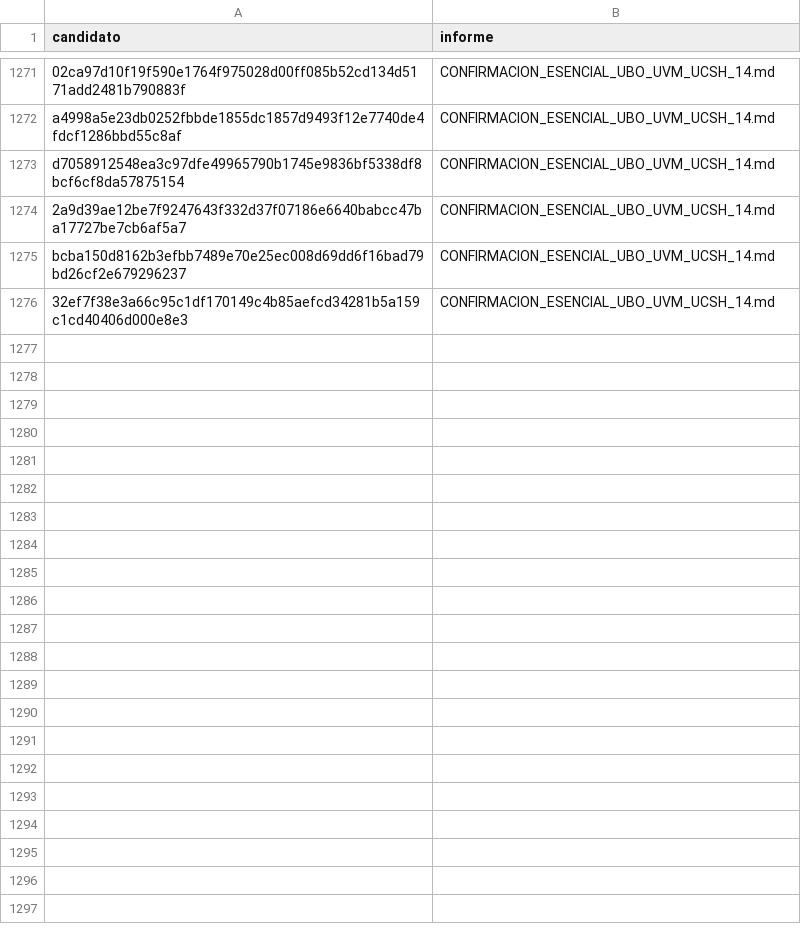
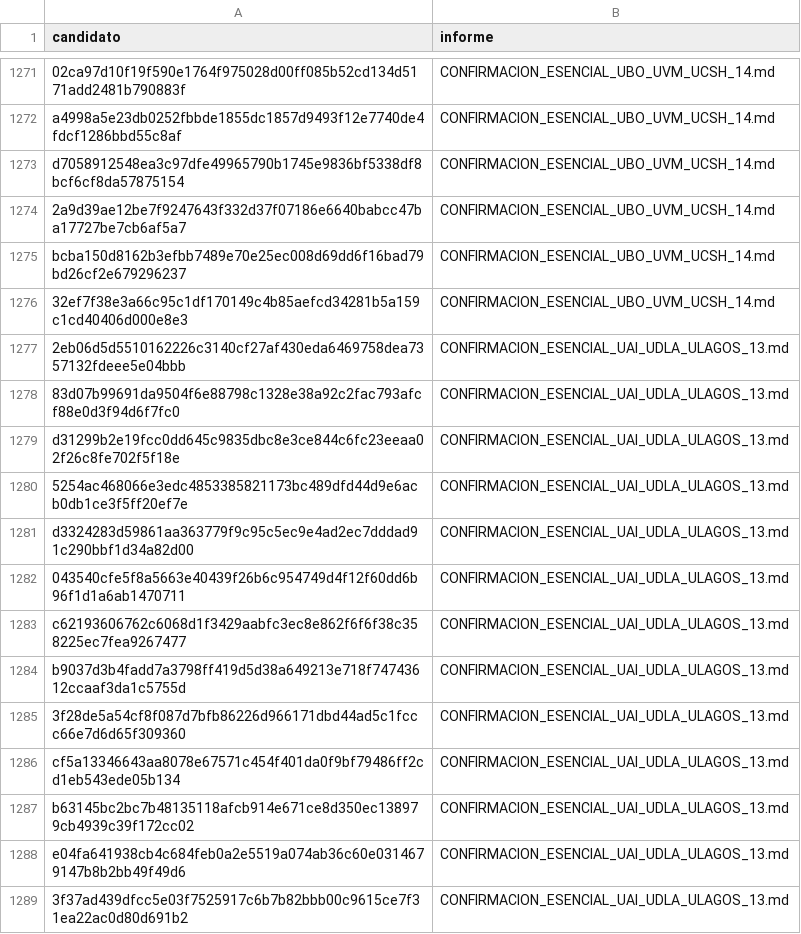
Before and after one commit to BenjaAranda/BecasFind, a CSV file: documentacion/auditoria_corpus/procesados/revisiones_parciales.csv, drawn as a sheet; only a part is shown, gaps mark what is left out.

Commit message:
docs: revisa 13 candidatas y confirma movilidad Santander ULagos

```diff
--- a/documentacion/auditoria_corpus/procesados/revisiones_parciales.csv
+++ b/documentacion/auditoria_corpus/procesados/revisiones_parciales.csv
@@ -1276 +1276,14 @@ bcba150d8162b3efbb7489e70e25ec008d69dd6f16bad79bd26cf2e679296237,CONFIRMACION_ES
 32ef7f38e3a66c95c1df170149c4b85aefcd34281b5a159c1cd40406d000e8e3,CONFIRMACION_ESENCIAL_UBO_UVM_UCSH_14.md
+2eb06d5d5510162226c3140cf27af430eda6469758dea7357132fdeee5e04bbb,CONFIRMACION_ESENCIAL_UAI_UDLA_ULAGOS_13.md
+83d07b99691da9504f6e88798c1328e38a92c2fac793afcf88e0d3f94d6f7fc0,CONFIRMACION_ESENCIAL_UAI_UDLA_ULAGOS_13.md
+d31299b2e19fcc0dd645c9835dbc8e3ce844c6fc23eeaa02f26c8fe702f5f18e,CONFIRMACION_ESENCIAL_UAI_UDLA_ULAGOS_13.md
+5254ac468066e3edc4853385821173bc489dfd44d9e6acb0db1ce3f5ff20ef7e,CONFIRMACION_ESENCIAL_UAI_UDLA_ULAGOS_13.md
+d3324283d59861aa363779f9c95c5ec9e4ad2ec7dddad91c290bbf1d34a82d00,CONFIRMACION_ESENCIAL_UAI_UDLA_ULAGOS_13.md
+043540cfe5f8a5663e40439f26b6c954749d4f12f60dd6b96f1d1a6ab1470711,CONFIRMACION_ESENCIAL_UAI_UDLA_ULAGOS_13.md
+c62193606762c6068d1f3429aabfc3ec8e862f6f6f38c358225ec7fea9267477,CONFIRMACION_ESENCIAL_UAI_UDLA_ULAGOS_13.md
+b9037d3b4fadd7a3798ff419d5d38a649213e718f74743612ccaaf3da1c5755d,CONFIRMACION_ESENCIAL_UAI_UDLA_ULAGOS_13.md
+3f28de5a54cf8f087d7bfb86226d966171dbd44ad5c1fccc66e7d6d65f309360,CONFIRMACION_ESENCIAL_UAI_UDLA_ULAGOS_13.md
+cf5a13346643aa8078e67571c454f401da0f9bf79486ff2cd1eb543ede05b134,CONFIRMACION_ESENCIAL_UAI_UDLA_ULAGOS_13.md
+b63145bc2bc7b48135118afcb914e671ce8d350ec138979cb4939c39f172cc02,CONFIRMACION_ESENCIAL_UAI_UDLA_ULAGOS_13.md
+e04fa641938cb4c684feb0a2e5519a074ab36c60e0314679147b8b2bb49f49d6,CONFIRMACION_ESENCIAL_UAI_UDLA_ULAGOS_13.md
+3f37ad439dfcc5e03f7525917c6b7b82bbb00c9615ce7f31ea22ac0d80d691b2,CONFIRMACION_ESENCIAL_UAI_UDLA_ULAGOS_13.md
```
Also changed, not shown: documentacion/auditoria_corpus/procesados/avance/por_archivo.csv, documentacion/auditoria_corpus/procesados/avance/por_institucion.csv, 9 other files.
